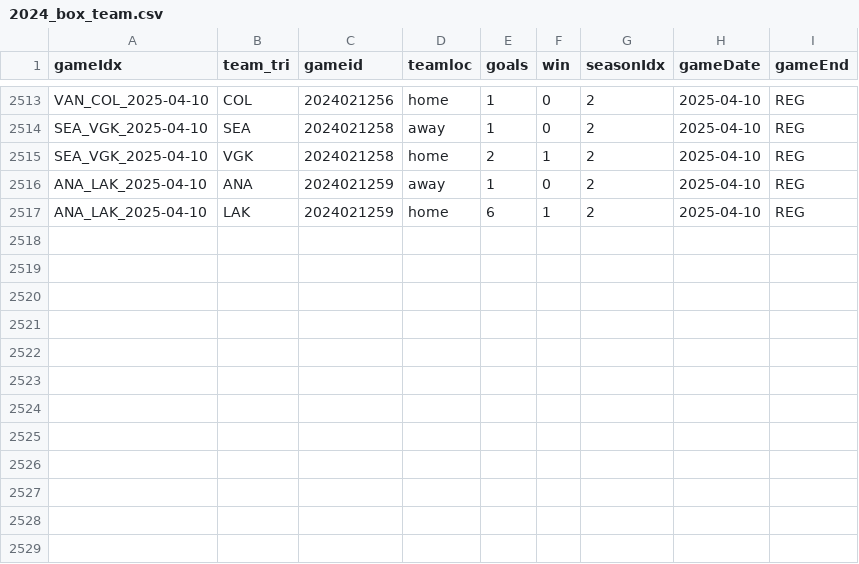
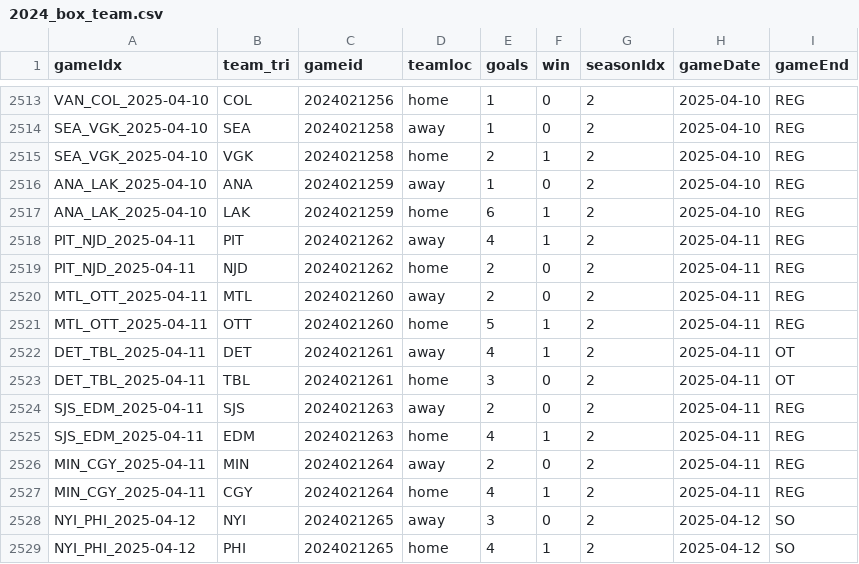
Before and after one commit to justinjjlee/NHL-Analytics, a CSV file: latest/box/2024_box_team.csv, drawn as a sheet; only a part is shown, gaps mark what is left out; the diff names each change by its address in the sheet, - before the commit and + after, or states it on an @@ line.

```diff
--- a/latest/box/2024_box_team.csv
+++ b/latest/box/2024_box_team.csv
+row 2518: PIT_NJD_2025-04-11 | PIT | 2024021262 | away | 4 | 1 | 2 | 2025-04-11 | REG
+row 2519: PIT_NJD_2025-04-11 | NJD | 2024021262 | home | 2 | 0 | 2 | 2025-04-11 | REG
+row 2520: MTL_OTT_2025-04-11 | MTL | 2024021260 | away | 2 | 0 | 2 | 2025-04-11 | REG
+row 2521: MTL_OTT_2025-04-11 | OTT | 2024021260 | home | 5 | 1 | 2 | 2025-04-11 | REG
+row 2522: DET_TBL_2025-04-11 | DET | 2024021261 | away | 4 | 1 | 2 | 2025-04-11 | OT
+row 2523: DET_TBL_2025-04-11 | TBL | 2024021261 | home | 3 | 0 | 2 | 2025-04-11 | OT
+row 2524: SJS_EDM_2025-04-11 | SJS | 2024021263 | away | 2 | 0 | 2 | 2025-04-11 | REG
+row 2525: SJS_EDM_2025-04-11 | EDM | 2024021263 | home | 4 | 1 | 2 | 2025-04-11 | REG
+row 2526: MIN_CGY_2025-04-11 | MIN | 2024021264 | away | 2 | 0 | 2 | 2025-04-11 | REG
+row 2527: MIN_CGY_2025-04-11 | CGY | 2024021264 | home | 4 | 1 | 2 | 2025-04-11 | REG
+row 2528: NYI_PHI_2025-04-12 | NYI | 2024021265 | away | 3 | 0 | 2 | 2025-04-12 | SO
+row 2529: NYI_PHI_2025-04-12 | PHI | 2024021265 | home | 4 | 1 | 2 | 2025-04-12 | SO
```
Also changed, not shown: latest/box/2024_box.csv, 1 other file.
